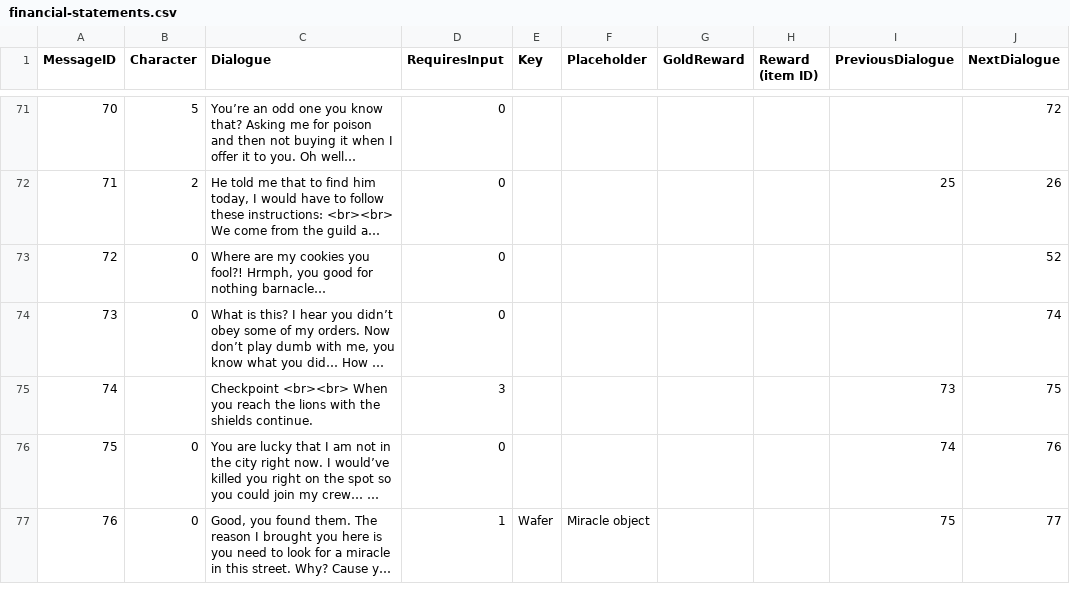
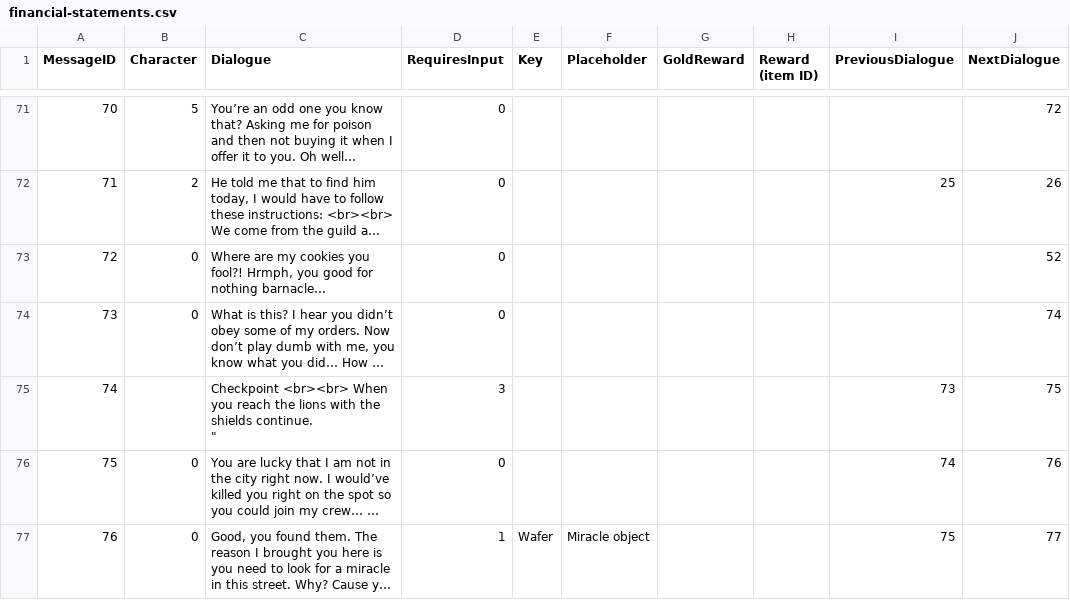
Before and after one commit to GuidoOut/OutOutPrivacy, a CSV file: financial-statements.csv, drawn as a sheet; only a part is shown, gaps mark what is left out; long unchanged cells end in …; ↵ is a line break in a cell; the diff covers the shown part only; the diff names each change by its address in the sheet, - before the commit and + after, or states it on an @@ line.

Commit message:
Update financial-statements.csv

```diff
--- a/financial-statements.csv
+++ b/financial-statements.csv
-C75 (Dialogue): …shields continue.
+C75 (Dialogue): …shields continue. ↵ "
```
Also changed, not shown: 1 edited cell elsewhere in this file.
